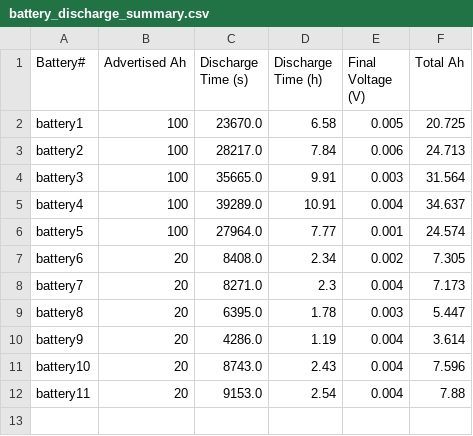
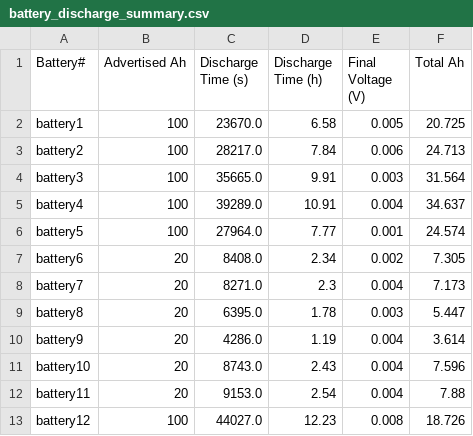
Before and after one commit to rrrodriguez13/battery_test, a CSV file: battery_discharge_summary.csv, drawn as a sheet; the diff names each change by its address in the sheet, - before the commit and + after, or states it on an @@ line.

Commit message:
changes to batt_test.py and data combined for battery 12

```diff
--- a/battery_discharge_summary.csv
+++ b/battery_discharge_summary.csv
+row 13: battery12 | 100 | 44027.0 | 12.23 | 0.008 | 18.726
```
Also changed, not shown: 4 other files.
